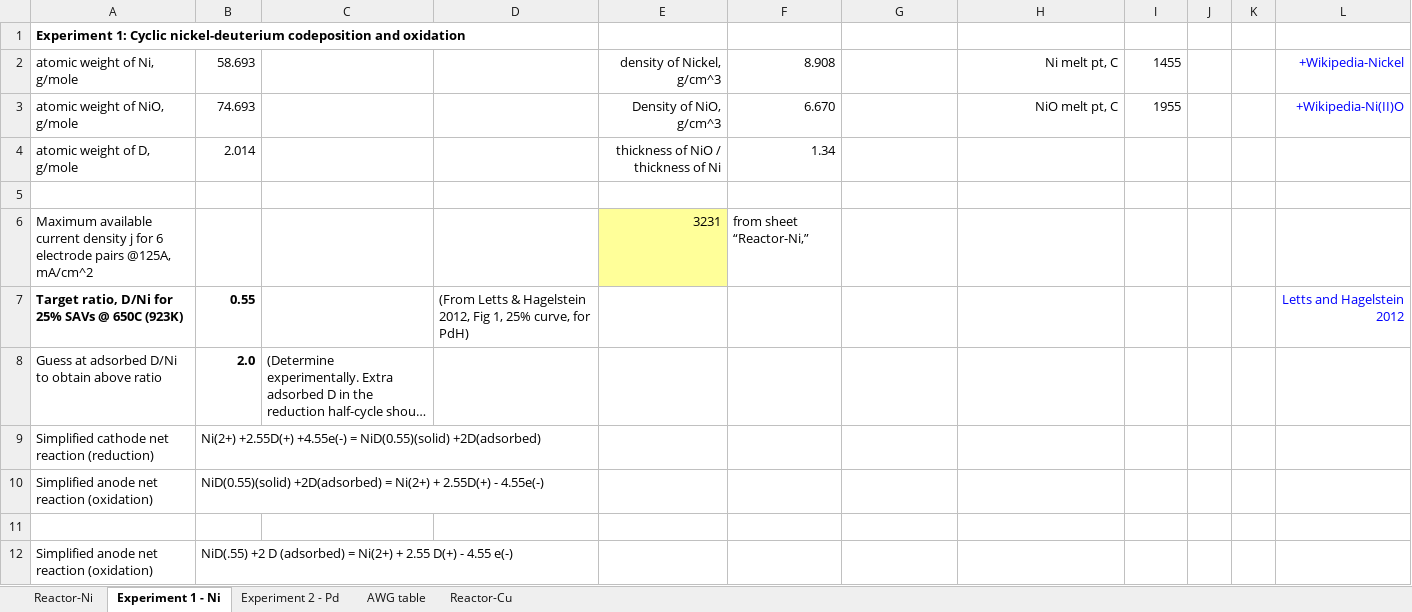
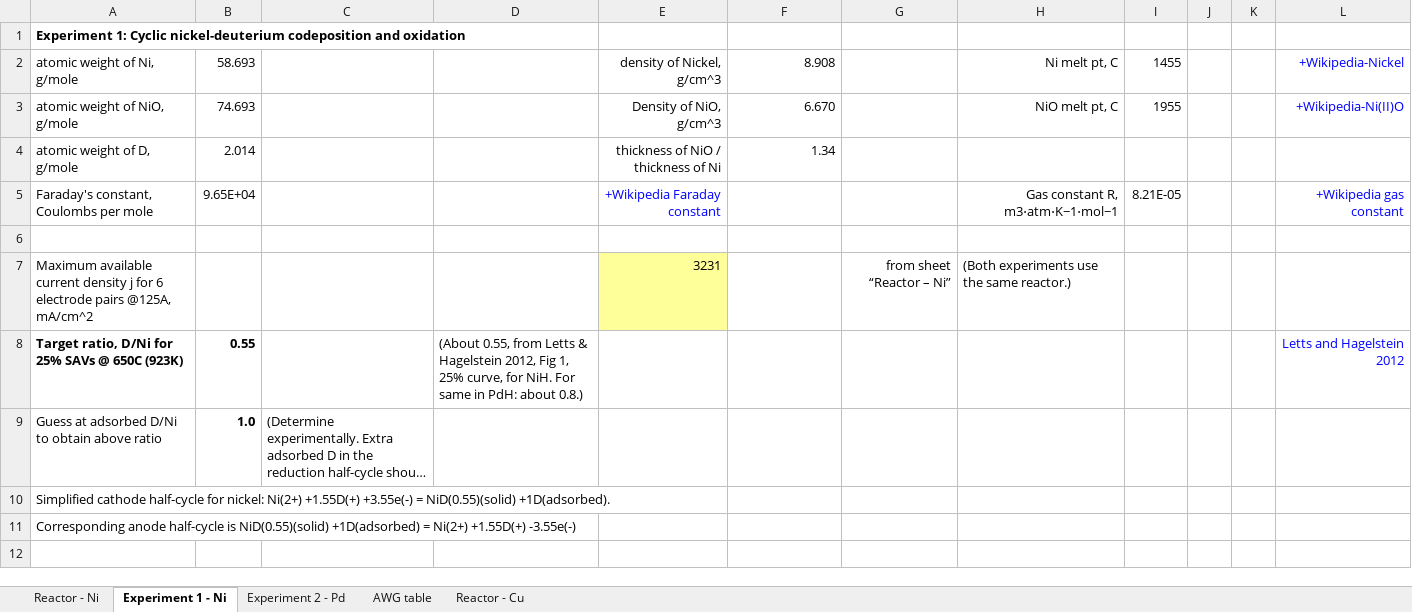
Before and after one commit to HallLabs/hthalljr, an Excel workbook: Fused Salt Fusion.xlsx, sheet Experiment 1 - Ni, drawn as a sheet; only a part is shown; long unchanged cells end in …; values as stored, in another font and other column widths than the file's, no borders; removed rows and columns are numbered as before the commit, all else as after; the diff covers the shown part only; the diff names each change by its address in the sheet, - before the commit and + after, or states it on an @@ line.

Commit message:
Revised spreadsheet for clarity
Added sheet for Pd experiment, sheet for reactor with copper electrodes

```diff
--- a/Fused Salt Fusion.xlsx (sheet Experiment 1 - Ni)
+++ b/Fused Salt Fusion.xlsx (sheet Experiment 1 - Ni)
-sheet tab: Reactor-Ni
+sheet tab: Reactor - Ni
-sheet tab: Reactor-Cu
+sheet tab: Reactor - Cu
+row 5: Faraday's constant, Coulombs per mole | 9.65E+04 |  |  | +Wikipedia Faraday constant |  |  | Gas constant R, m3⋅atm⋅K−1⋅mol−1 | 8.21E-05 |  |  | +Wikipedia gas constant
-F7: from sheet “Reactor-Ni,”
+F7: (empty)
-G7: (empty)
+G7: from sheet “Reactor – Ni”
-H7: (empty)
+H7: (Both experiments use the same reactor.)
-D8: (From Letts & Hagelstein 2012, Fig 1, 25% curve, for PdH)
+D8: (About 0.55, from Letts & Hagelstein 2012, Fig 1, 25% curve, for NiH. For same in PdH: about 0.8.)
-B9: 2.0
+B9: 1.0
-row 9: Simplified cathode net reaction (reduction) | Ni(2+) +2.55D(+) +4.55e(-) = NiD(0.55)(solid) +2D(adsorbed)
-row 10: Simplified anode net reaction (oxidation) | NiD(0.55)(solid) +2D(adsorbed) = Ni(2+) + 2.55D(+) - 4.55e(-)
+row 10: Simplified cathode half-cycle for nickel: Ni(2+) +1.55D(+) +3.55e(-) = NiD(0.55)(solid) +1D(adsorbed).
+row 11: Corresponding anode half-cycle is NiD(0.55)(solid) +1D(adsorbed) = Ni(2+) +1.55D(+) -3.55e(-)
-row 12: Simplified anode net reaction (oxidation) | NiD(.55) +2 D (adsorbed) = Ni(2+) + 2.55 D(+) - 4.55 e(-)
```
Also changed, not shown: 10 added rows, 10 removed rows, 55 edited cells and cell formats elsewhere in this sheet, sheet Reactor - Cu, sheet Reactor - Ni, sheet Experiment 2 - Pd, formulas that keep their value, charts or pictures, 1 other file.
